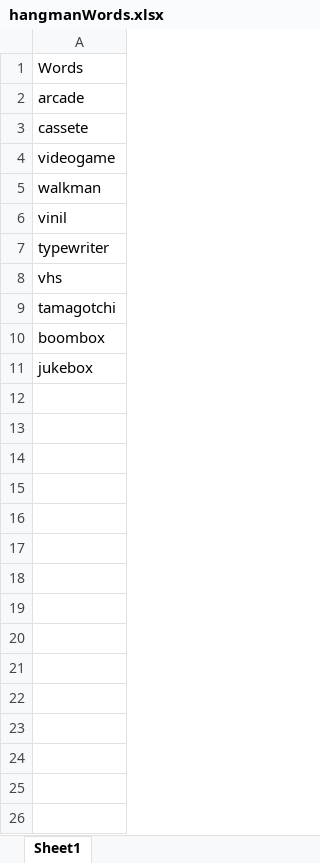
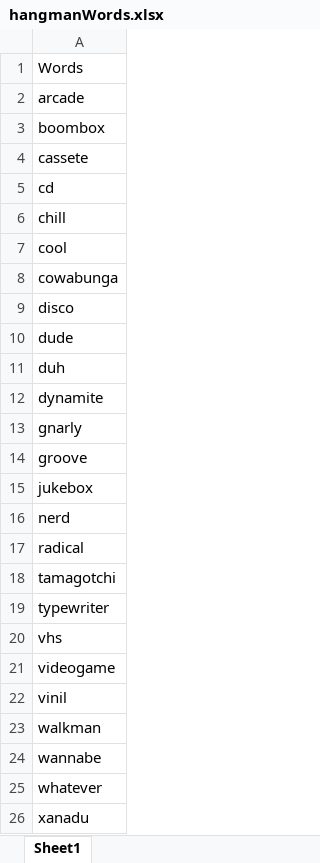
Before and after one commit to isaipiedra/1Homework, an Excel workbook: 1Homework/DataBase/hangmanWords.xlsx, sheet Sheet1, drawn as a sheet; values as stored, in another font and other column widths than the file's, no borders; addresses are those after the commit; the diff names each change by its address in the sheet, - before the commit and + after, or states it on an @@ line.

Commit message:
LogIn validation. Addition of more words to the hangman data base. Final details, comments and corrections.

```diff
--- a/1Homework/DataBase/hangmanWords.xlsx (sheet Sheet1)
+++ b/1Homework/DataBase/hangmanWords.xlsx (sheet Sheet1)
+row 3: boombox
-A5: videogame
+A5: cd
-A6: walkman
+A6: chill
-A7: vinil
+A7: cool
+row 8: cowabunga
+row 9: disco
+row 10: dude
+row 11: duh
+row 12: dynamite
+row 13: gnarly
+row 14: groove
+row 15: jukebox
+row 16: nerd
+row 17: radical
+row 18: tamagotchi
+row 21: videogame
+row 22: vinil
+row 23: walkman
-A24: tamagotchi
+A24: wannabe
-A25: boombox
+A25: whatever
-A26: jukebox
+A26: xanadu
```
Also changed, not shown: 18 other files.
